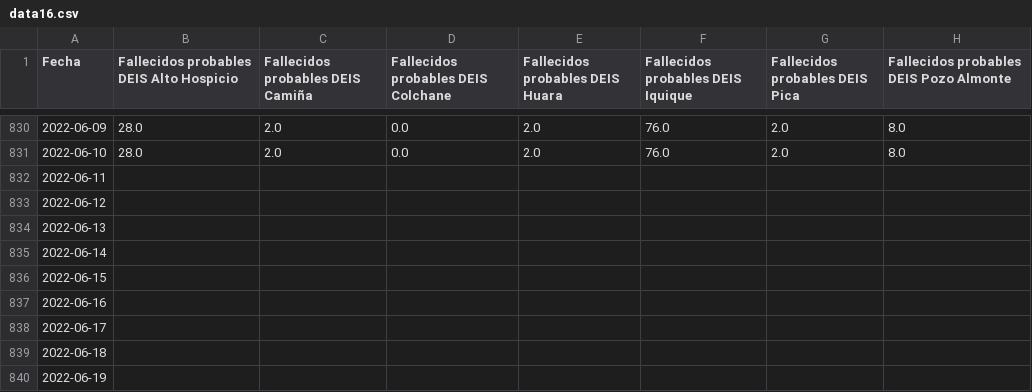
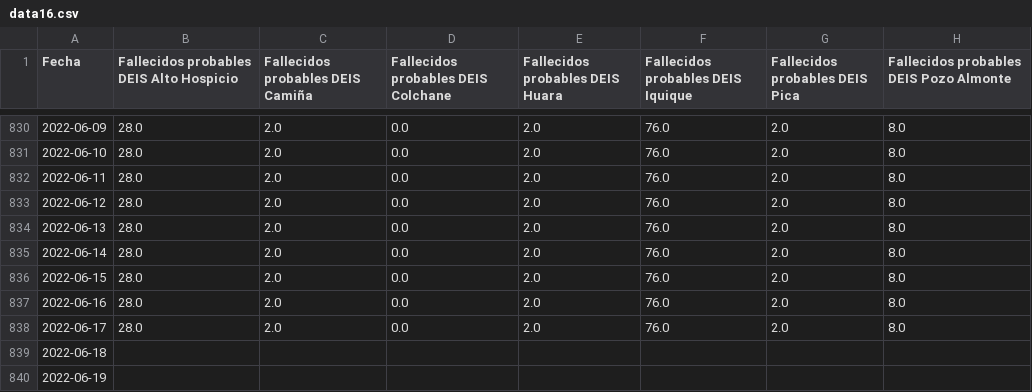
Before and after one commit to pandemiaventana/pandemiaventana, a CSV file: out/site/csv/data16.csv, drawn as a sheet; only a part is shown, gaps mark what is left out.

```diff
--- a/out/site/csv/data16.csv
+++ b/out/site/csv/data16.csv
@@ -831,9 +831,9 @@ Fecha,Fallecidos probables DEIS Alto Hospicio,Fallecidos probables DEIS Camiña,
 2022-06-10,28.0,2.0,0.0,2.0,76.0,2.0,8.0
-2022-06-11,,,,,,,
-2022-06-12,,,,,,,
-2022-06-13,,,,,,,
-2022-06-14,,,,,,,
-2022-06-15,,,,,,,
-2022-06-16,,,,,,,
-2022-06-17,,,,,,,
+2022-06-11,28.0,2.0,0.0,2.0,76.0,2.0,8.0
+2022-06-12,28.0,2.0,0.0,2.0,76.0,2.0,8.0
+2022-06-13,28.0,2.0,0.0,2.0,76.0,2.0,8.0
+2022-06-14,28.0,2.0,0.0,2.0,76.0,2.0,8.0
+2022-06-15,28.0,2.0,0.0,2.0,76.0,2.0,8.0
+2022-06-16,28.0,2.0,0.0,2.0,76.0,2.0,8.0
+2022-06-17,28.0,2.0,0.0,2.0,76.0,2.0,8.0
 2022-06-18,,,,,,,
```
Also changed, not shown: out/site/csv/data14.csv, out/site/csv/data15.csv, 53 other files.
